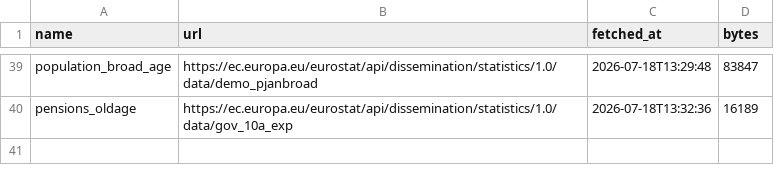
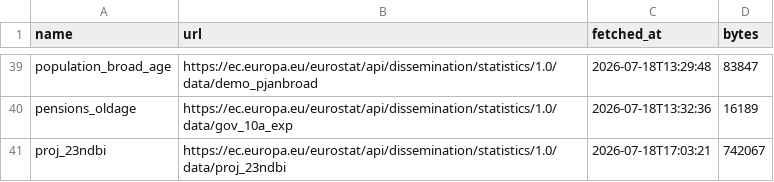
Before and after one commit to danribes/tfm-data-science, a CSV file: storage/raw/vintage_manifest.csv, drawn as a sheet; only a part is shown, gaps mark what is left out.

```diff
--- a/storage/raw/vintage_manifest.csv
+++ b/storage/raw/vintage_manifest.csv
@@ -40 +40,2 @@
 "pensions_oldage","https://ec.europa.eu/eurostat/api/dissemination/statistics/1.0/data/gov_10a_exp","2026-07-18T13:32:36",16189
+"proj_23ndbi","https://ec.europa.eu/eurostat/api/dissemination/statistics/1.0/data/proj_23ndbi","2026-07-18T17:03:21",742067
```
Also changed, not shown: 6 other files.
